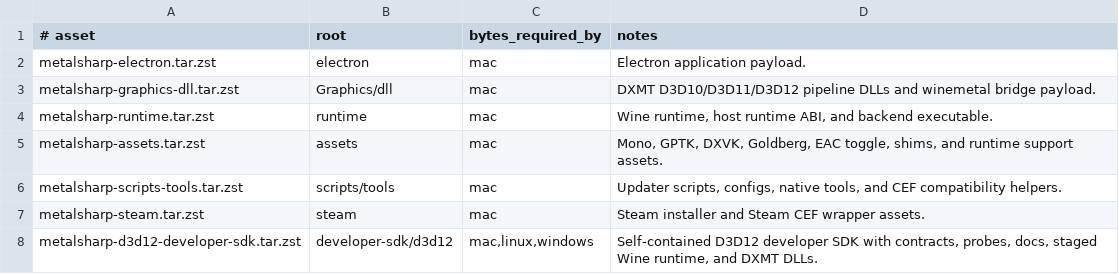
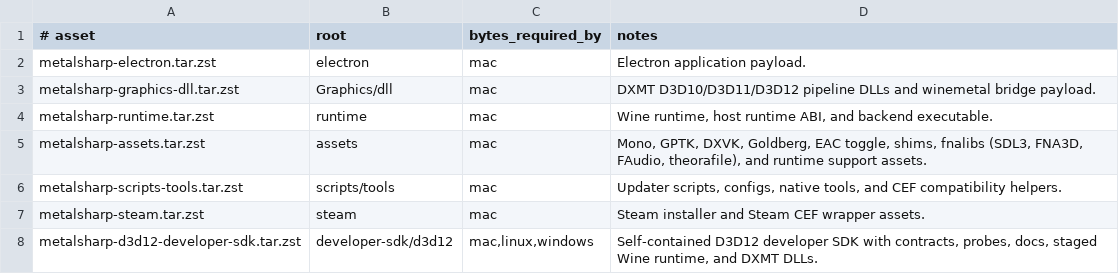
Before and after one commit to aaf2tbz/metalsharp, a TSV file: tools/bundles/asset-manifest.tsv, drawn as a sheet.

Commit message:
feat(assets): bundle fnalibs (SDL3, FNA3D, FAudio, theorafile) into metalsharp-assets.tar.zst
- Add fnalibs.tar.zst as optional source archive in create-split-bundles.py
- Extract assets/fnalibs/ to ~/.metalsharp/runtime/fnalibs/ in installer
- Add fnalibs dylibs to ASSETS_REQUIRED_ARCHIVE_FILES validation
- Add fnalibs verification to verify-bundles.sh
- Update asset-manifest.tsv notes

```diff
--- a/tools/bundles/asset-manifest.tsv
+++ b/tools/bundles/asset-manifest.tsv
@@ -4,3 +4,3 @@ metalsharp-graphics-dll.tar.zst	Graphics/dll	mac	DXMT D3D10/D3D11/D3D12 pipeline
 metalsharp-runtime.tar.zst	runtime	mac	Wine runtime, host runtime ABI, and backend executable.
-metalsharp-assets.tar.zst	assets	mac	Mono, GPTK, DXVK, Goldberg, EAC toggle, shims, and runtime support assets.
+metalsharp-assets.tar.zst	assets	mac	Mono, GPTK, DXVK, Goldberg, EAC toggle, shims, fnalibs (SDL3, FNA3D, FAudio, theorafile), and runtime support assets.
 metalsharp-scripts-tools.tar.zst	scripts/tools	mac	Updater scripts, configs, native tools, and CEF compatibility helpers.
```
Also changed, not shown: 3 other files.
